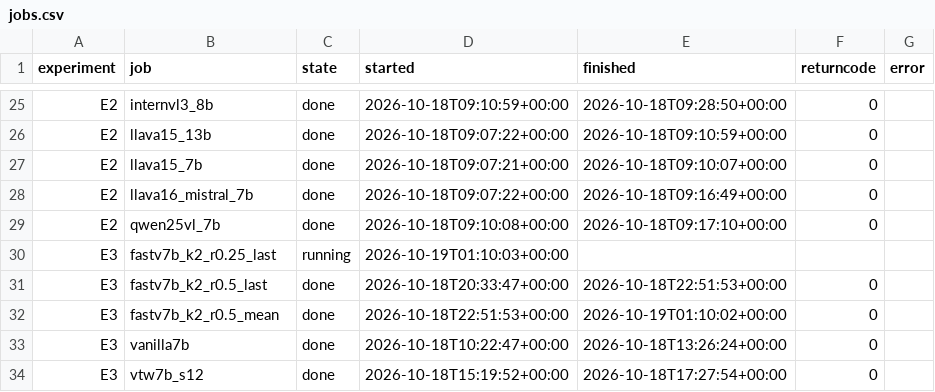
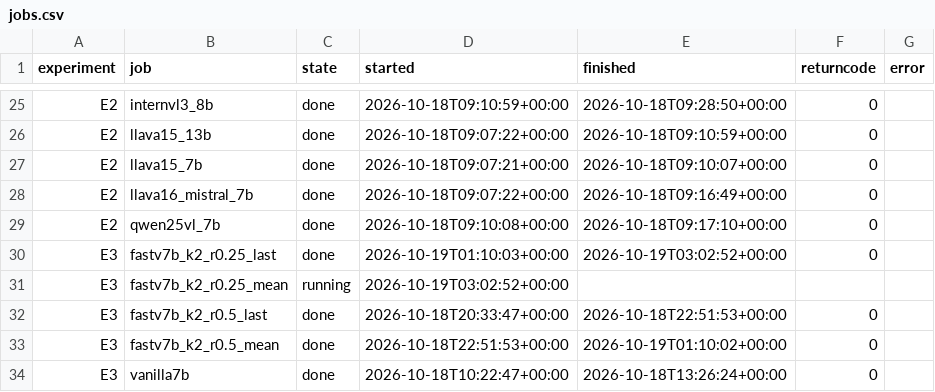
Before and after one commit to Inner-Magma/dpvr-pr-revision, a CSV file: results/revision/summary/jobs.csv, drawn as a sheet; only a part is shown, gaps mark what is left out; the shorter side is filled out with more unchanged rows.

```diff
--- a/results/revision/summary/jobs.csv
+++ b/results/revision/summary/jobs.csv
@@ -29,3 +29,4 @@ E2,llava16_mistral_7b,done,2026-10-18T09:07:22+00:00,2026-10-18T09:16:49+00:00,0
 E2,qwen25vl_7b,done,2026-10-18T09:10:08+00:00,2026-10-18T09:17:10+00:00,0,
-E3,fastv7b_k2_r0.25_last,running,2026-10-19T01:10:03+00:00,,,
+E3,fastv7b_k2_r0.25_last,done,2026-10-19T01:10:03+00:00,2026-10-19T03:02:52+00:00,0,
+E3,fastv7b_k2_r0.25_mean,running,2026-10-19T03:02:52+00:00,,,
 E3,fastv7b_k2_r0.5_last,done,2026-10-18T20:33:47+00:00,2026-10-18T22:51:53+00:00,0,
```
Also changed, not shown: results/revision/summary/eval_table.csv, 15 other files.
